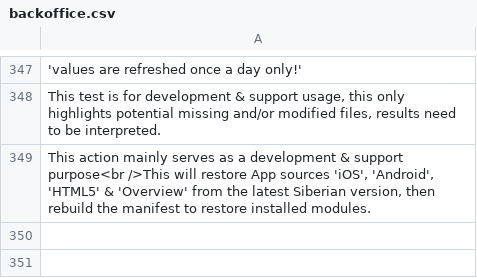
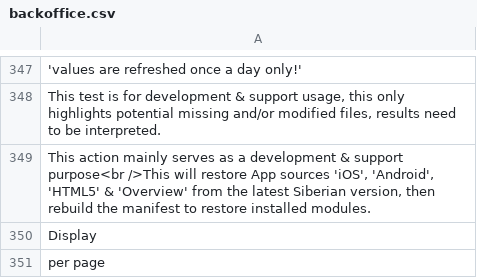
Before and after one commit to Xtraball/Siberian, a CSV file: siberian/languages/default/backoffice.csv, drawn as a sheet; only a part is shown, gaps mark what is left out.

Commit message:
fix: tg-1778 translation display per page in backoffice

```diff
--- a/siberian/languages/default/backoffice.csv
+++ b/siberian/languages/default/backoffice.csv
@@ -349 +349,3 @@
 "This action mainly serves as a development & support purpose<br />This will restore App sources 'iOS', 'Android', 'HTML5' & 'Overview' from the latest Siberian version, then rebuild the manifest to restore installed modules."
+"Display"
+"per page"
```
